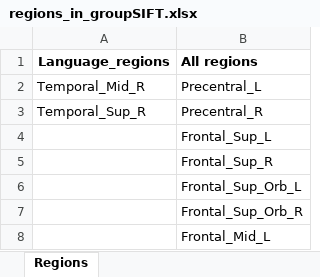
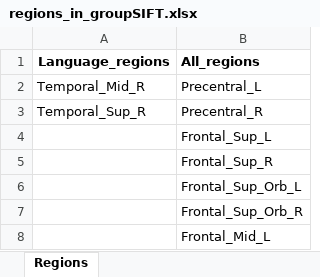
Before and after one commit to Trang0412/AAL_atlas_in_circular_graph, an Excel workbook: regions_in_groupSIFT.xlsx, sheet Regions, drawn as a sheet; only a part is shown; values as stored, in another font and other column widths than the file's, no borders; the diff names each change by its address in the sheet, - before the commit and + after, or states it on an @@ line.

```diff
--- a/regions_in_groupSIFT.xlsx (sheet Regions)
+++ b/regions_in_groupSIFT.xlsx (sheet Regions)
-B1: All regions
+B1: All_regions
```
Also changed, not shown: groupSIFT_atlas.xlsx, 4 other files.
